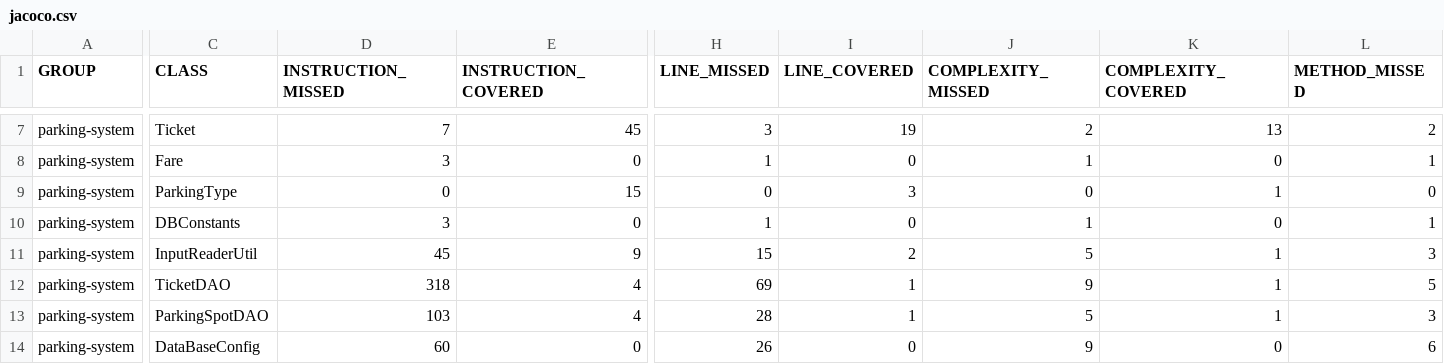
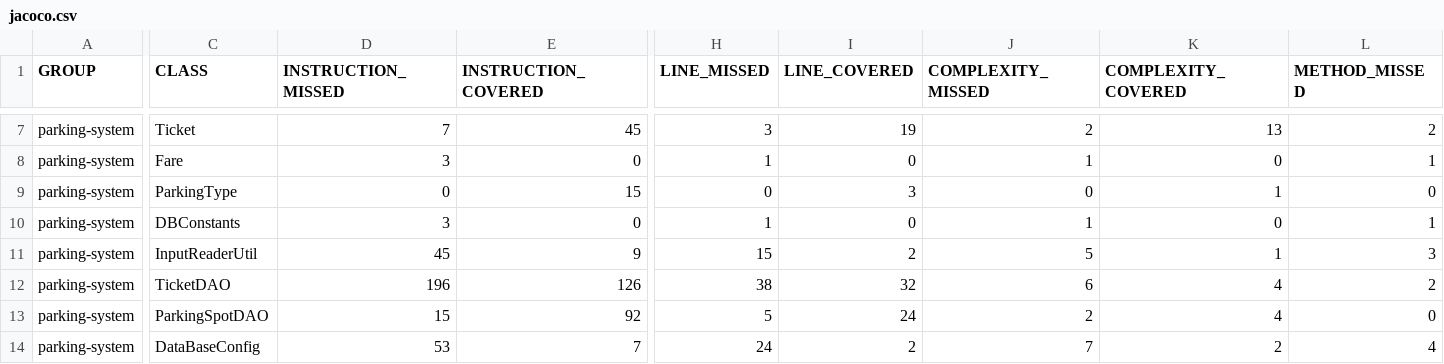
Before and after one commit to Shumine620/parkingsystem, a CSV file: target/site/jacoco/jacoco.csv, drawn as a sheet; only a part is shown, gaps mark what is left out; the diff covers the shown part only; the diff names each change by its address in the sheet, - before the commit and + after, or states it on an @@ line.

```diff
--- a/target/site/jacoco/jacoco.csv
+++ b/target/site/jacoco/jacoco.csv
-D12 (INSTRUCTION_MISSED): 318
+D12 (INSTRUCTION_MISSED): 196
-E12 (INSTRUCTION_COVERED): 4
+E12 (INSTRUCTION_COVERED): 126
-H12 (LINE_MISSED): 69
+H12 (LINE_MISSED): 38
-I12 (LINE_COVERED): 1
+I12 (LINE_COVERED): 32
-J12 (COMPLEXITY_MISSED): 9
+J12 (COMPLEXITY_MISSED): 6
-K12:K13 (COMPLEXITY_COVERED): 1
+K12:K13 (COMPLEXITY_COVERED): 4
-L12 (METHOD_MISSED): 5
+L12 (METHOD_MISSED): 2
-D13 (INSTRUCTION_MISSED): 103
+D13 (INSTRUCTION_MISSED): 15
-E13 (INSTRUCTION_COVERED): 4
+E13 (INSTRUCTION_COVERED): 92
-H13 (LINE_MISSED): 28
+H13 (LINE_MISSED): 5
-I13 (LINE_COVERED): 1
+I13 (LINE_COVERED): 24
-J13 (COMPLEXITY_MISSED): 5
+J13 (COMPLEXITY_MISSED): 2
-L13 (METHOD_MISSED): 3
+L13 (METHOD_MISSED): 0
-D14 (INSTRUCTION_MISSED): 60
+D14 (INSTRUCTION_MISSED): 53
-E14 (INSTRUCTION_COVERED): 0
+E14 (INSTRUCTION_COVERED): 7
-H14 (LINE_MISSED): 26
+H14 (LINE_MISSED): 24
-I14 (LINE_COVERED): 0
+I14 (LINE_COVERED): 2
-J14 (COMPLEXITY_MISSED): 9
+J14 (COMPLEXITY_MISSED): 7
-K14 (COMPLEXITY_COVERED): 0
+K14 (COMPLEXITY_COVERED): 2
-L14 (METHOD_MISSED): 6
+L14 (METHOD_MISSED): 4
```
Also changed, not shown: 25 edited cells elsewhere in this file, 43 other files.
